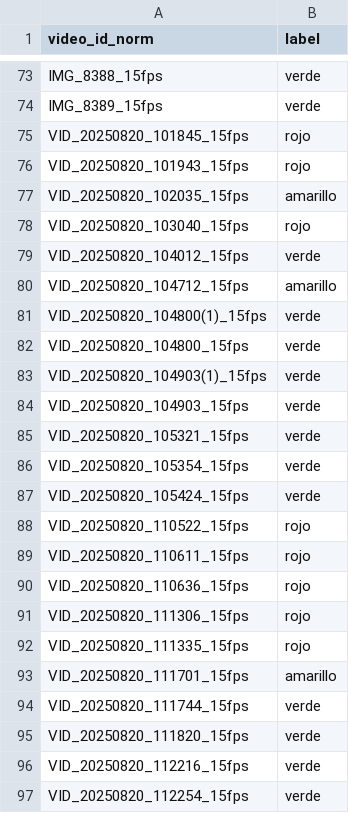
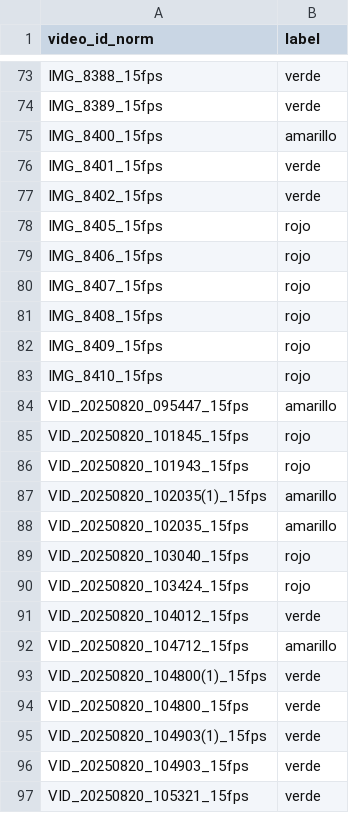
Before and after one commit to Nuerolap/NEUROLAP_Vision_Artificial, a CSV file: Videos/artifacts/labels_from_manifest.csv, drawn as a sheet; only a part is shown, gaps mark what is left out; the shorter side is filled out with more unchanged rows; the diff covers the shown part only.

```diff
--- a/Videos/artifacts/labels_from_manifest.csv
+++ b/Videos/artifacts/labels_from_manifest.csv
@@ -74,6 +74,18 @@ IMG_8388_15fps,verde
 IMG_8389_15fps,verde
+IMG_8400_15fps,amarillo
+IMG_8401_15fps,verde
+IMG_8402_15fps,verde
+IMG_8405_15fps,rojo
+IMG_8406_15fps,rojo
+IMG_8407_15fps,rojo
+IMG_8408_15fps,rojo
+IMG_8409_15fps,rojo
+IMG_8410_15fps,rojo
+VID_20250820_095447_15fps,amarillo
 VID_20250820_101845_15fps,rojo
 VID_20250820_101943_15fps,rojo
+VID_20250820_102035(1)_15fps,amarillo
 VID_20250820_102035_15fps,amarillo
 VID_20250820_103040_15fps,rojo
+VID_20250820_103424_15fps,rojo
 VID_20250820_104012_15fps,verde
```
Also changed, not shown: 44 added rows elsewhere in this file, 10 other files.
